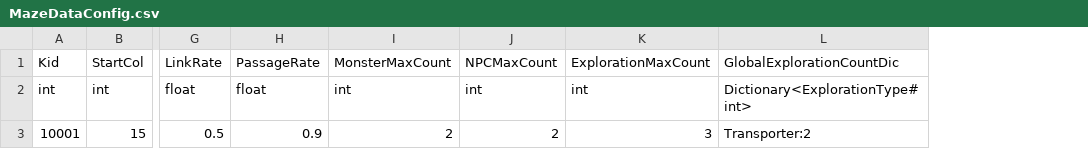
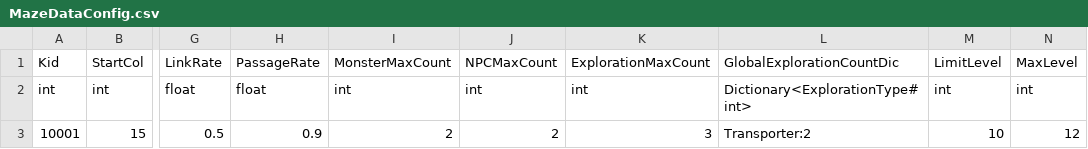
Before and after one commit to sigmadruid/NewMaze, a CSV file: Assets/StreamingAssets/Configs/MazeDataConfig.csv, drawn as a sheet; only a part is shown, gaps mark what is left out; the diff names each change by its address in the sheet, - before the commit and + after, or states it on an @@ line.

```diff
--- a/Assets/StreamingAssets/Configs/MazeDataConfig.csv
+++ b/Assets/StreamingAssets/Configs/MazeDataConfig.csv
+column M, rows 1-3: LimitLevel | int | 10
+column N, rows 1-3: MaxLevel | int | 12
```
Also changed, not shown: Assets/StreamingAssets/Configs/HeroDataConfig.csv, Assets/StreamingAssets/Configs/MonsterDataConfig.csv, 31 other files.
